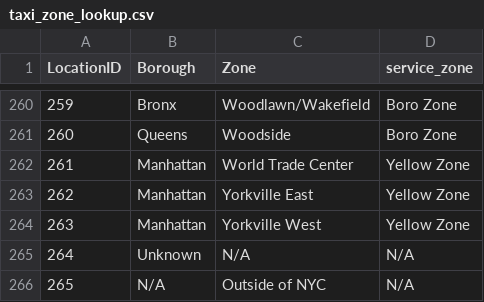
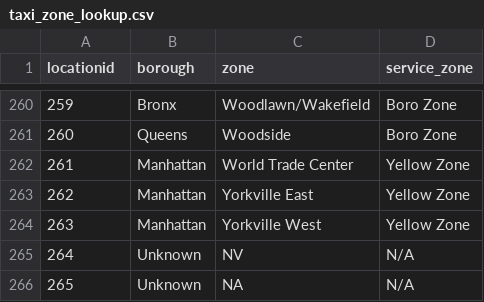
Before and after one commit to rmbozhko/de-zoomcamp, a CSV file: 04-analytics-engineering/taxi_rides_ny/seeds/taxi_zone_lookup.csv, drawn as a sheet; only a part is shown, gaps mark what is left out; the diff names each change by its address in the sheet, - before the commit and + after, or states it on an @@ line.

```diff
--- a/04-analytics-engineering/taxi_rides_ny/seeds/taxi_zone_lookup.csv
+++ b/04-analytics-engineering/taxi_rides_ny/seeds/taxi_zone_lookup.csv
-A1: LocationID
+A1: locationid
-B1: Borough
+B1: borough
-C1: Zone
+C1: zone
-C265 (zone): N/A
+C265 (zone): NV
-B266 (borough): N/A
+B266 (borough): Unknown
-C266 (zone): Outside of NYC
+C266 (zone): NA
```
Also changed, not shown: 2 other files.
